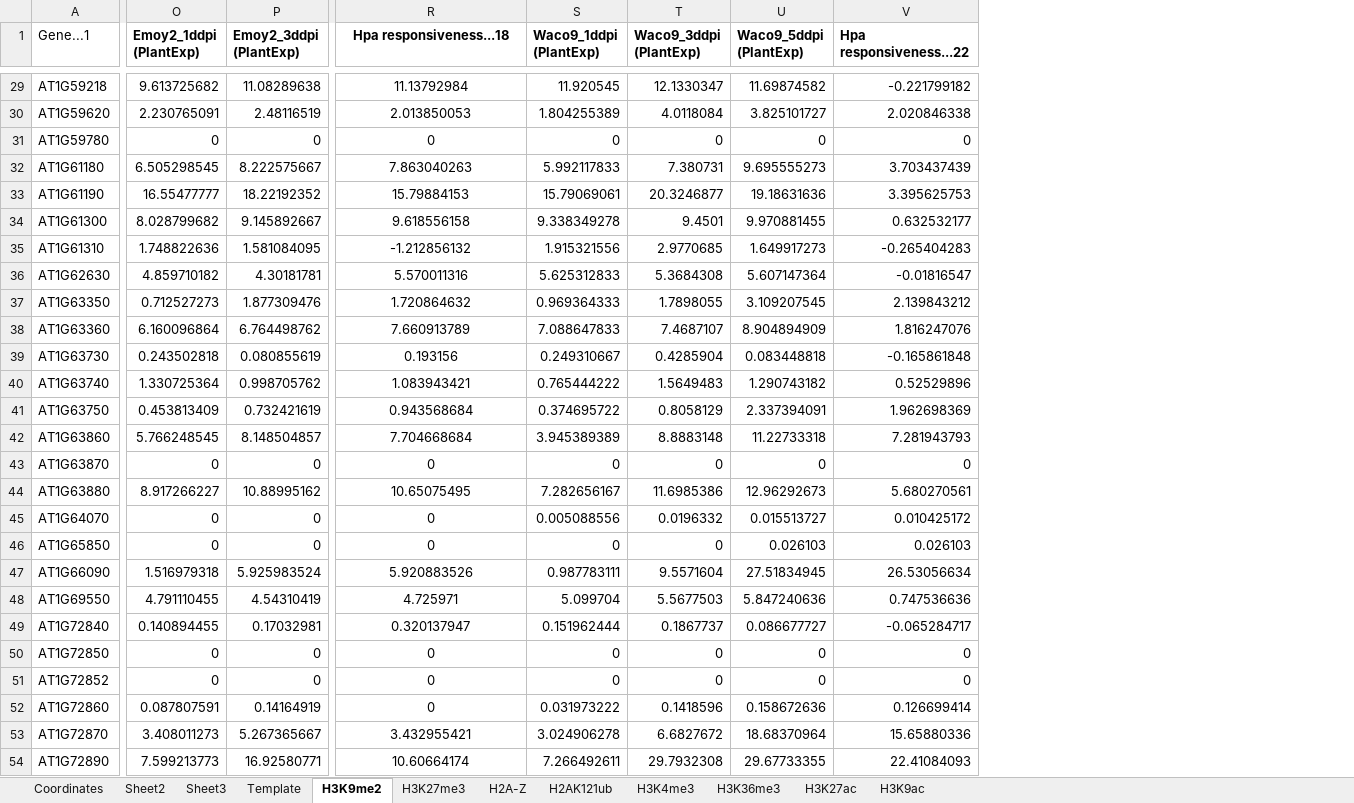
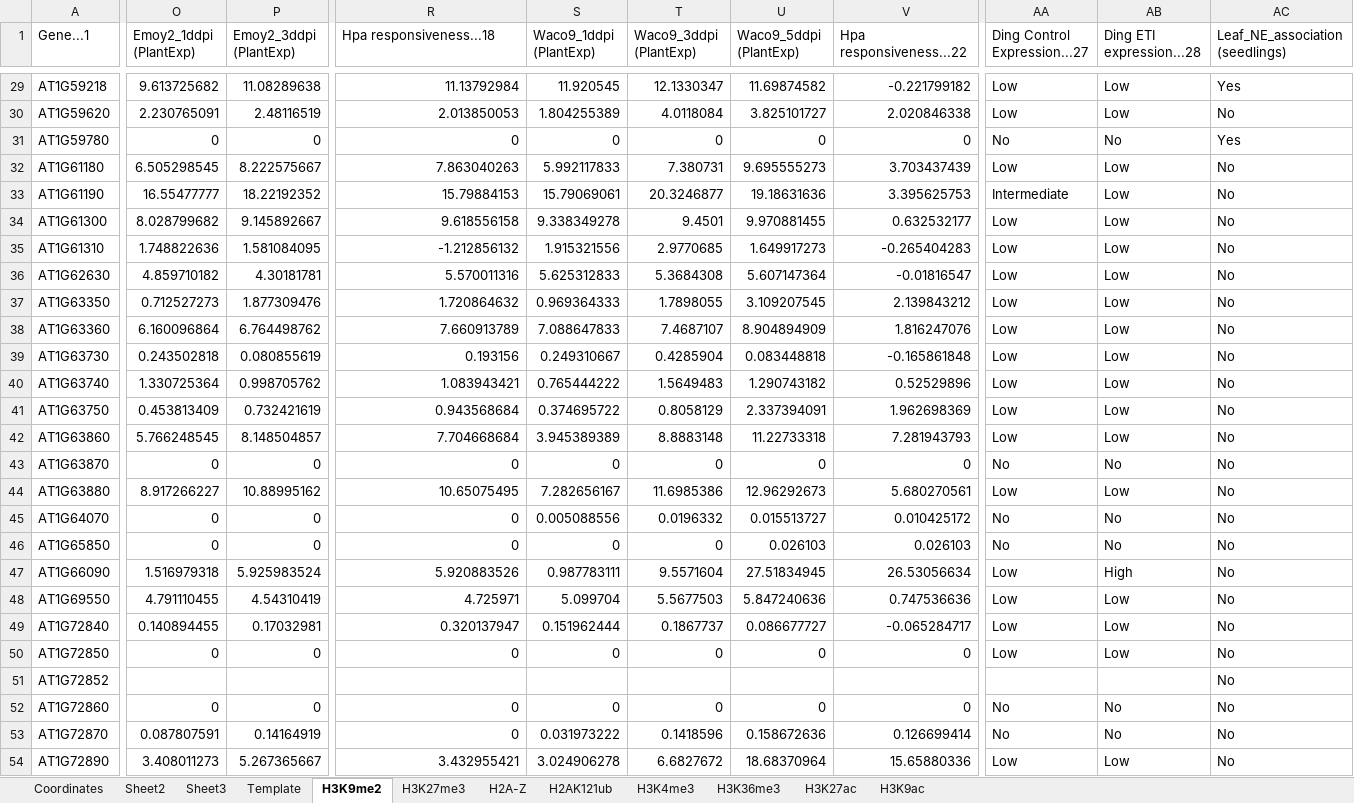
Before and after one commit to jessica-a-taylor/ReMap2022-data-analysis, an Excel workbook: Data/Arabidopsis NLRs.xlsx, sheet H3K9me2, drawn as a sheet; only a part is shown, gaps mark what is left out; values as stored, in another font and other column widths than the file's, no borders; conditional formats not drawn; the diff covers the shown part only; the diff names each change by its address in the sheet, - before the commit and + after, or states it on an @@ line.

```diff
--- a/Data/Arabidopsis NLRs.xlsx (sheet H3K9me2)
+++ b/Data/Arabidopsis NLRs.xlsx (sheet H3K9me2)
+column AA (Ding Control Expression...27), rows 29-54: Low | Low | No | Low | Intermediate | Low | Low | Low | Low | Low | Low | Low | Low | Low | No | Low | No | No | Low | Low | Low | Low |  | No | No | Low
+column AB (Ding ETI expression...28), rows 29-54: Low | Low | No | Low | Low | Low | Low | Low | Low | Low | Low | Low | Low | Low | No | Low | No | No | High | Low | Low | Low |  | No | No | Low
+column AC (Leaf_NE_association (seedlings)), rows 29-54: Yes | No | Yes | No | No | No | No | No | No | No | No | No | No | No | No | No | No | No | No | No | No | No | No | No | No | No
-O1:V1 bold: on
+O1:V1 bold: off
-R1 alignment: center
+R1 alignment: left
-R29:R50 alignment: center
+R29:R50 alignment: right
-O51 (Emoy2_1ddpi (PlantExp)): 0
+O51 (Emoy2_1ddpi (PlantExp)): (empty)
-P51 (Emoy2_3ddpi (PlantExp)): 0
+P51 (Emoy2_3ddpi (PlantExp)): (empty)
-R51 (Hpa responsiveness...18): 0
+R51 (Hpa responsiveness...18): (empty)
-S51 (Waco9_1ddpi (PlantExp)): 0
+S51 (Waco9_1ddpi (PlantExp)): (empty)
-T51 (Waco9_3ddpi (PlantExp)): 0
+T51 (Waco9_3ddpi (PlantExp)): (empty)
-U51 (Waco9_5ddpi (PlantExp)): 0
+U51 (Waco9_5ddpi (PlantExp)): (empty)
-V51 (Hpa responsiveness...22): 0
+V51 (Hpa responsiveness...22): (empty)
-O52 (Emoy2_1ddpi (PlantExp)): 0.087807591
+O52 (Emoy2_1ddpi (PlantExp)): 0
-P52 (Emoy2_3ddpi (PlantExp)): 0.14164919
+P52 (Emoy2_3ddpi (PlantExp)): 0
-R52:R54 alignment: center
+R52:R54 alignment: right
-S52 (Waco9_1ddpi (PlantExp)): 0.031973222
+S52 (Waco9_1ddpi (PlantExp)): 0
-T52 (Waco9_3ddpi (PlantExp)): 0.1418596
+T52 (Waco9_3ddpi (PlantExp)): 0
-U52 (Waco9_5ddpi (PlantExp)): 0.158672636
+U52 (Waco9_5ddpi (PlantExp)): 0
-V52 (Hpa responsiveness...22): 0.126699414
+V52 (Hpa responsiveness...22): 0
-O53 (Emoy2_1ddpi (PlantExp)): 3.408011273
+O53 (Emoy2_1ddpi (PlantExp)): 0.087807591
-P53 (Emoy2_3ddpi (PlantExp)): 5.267365667
+P53 (Emoy2_3ddpi (PlantExp)): 0.14164919
-R53 (Hpa responsiveness...18): 3.432955421
+R53 (Hpa responsiveness...18): 0
-S53 (Waco9_1ddpi (PlantExp)): 3.024906278
+S53 (Waco9_1ddpi (PlantExp)): 0.031973222
-T53 (Waco9_3ddpi (PlantExp)): 6.6827672
+T53 (Waco9_3ddpi (PlantExp)): 0.1418596
-U53 (Waco9_5ddpi (PlantExp)): 18.68370964
+U53 (Waco9_5ddpi (PlantExp)): 0.158672636
-V53 (Hpa responsiveness...22): 15.65880336
+V53 (Hpa responsiveness...22): 0.126699414
-O54 (Emoy2_1ddpi (PlantExp)): 7.599213773
+O54 (Emoy2_1ddpi (PlantExp)): 3.408011273
-P54 (Emoy2_3ddpi (PlantExp)): 16.92580771
+P54 (Emoy2_3ddpi (PlantExp)): 5.267365667
-R54 (Hpa responsiveness...18): 10.60664174
+R54 (Hpa responsiveness...18): 3.432955421
-S54 (Waco9_1ddpi (PlantExp)): 7.266492611
+S54 (Waco9_1ddpi (PlantExp)): 3.024906278
-T54 (Waco9_3ddpi (PlantExp)): 29.7932308
+T54 (Waco9_3ddpi (PlantExp)): 6.6827672
-U54 (Waco9_5ddpi (PlantExp)): 29.67733355
+U54 (Waco9_5ddpi (PlantExp)): 18.68370964
-V54 (Hpa responsiveness...22): 22.41084093
+V54 (Hpa responsiveness...22): 15.65880336
```
Also changed, not shown: 72 added columns, 3 removed columns, 821 edited cells and cell formats elsewhere in this sheet, sheet H3K27ac, sheet H2AK121ub, sheet H3K27me3, sheet H3K36me3, sheet H3K9ac, sheet H2A-Z, 2 more sheets, charts or pictures, 1 other file.
